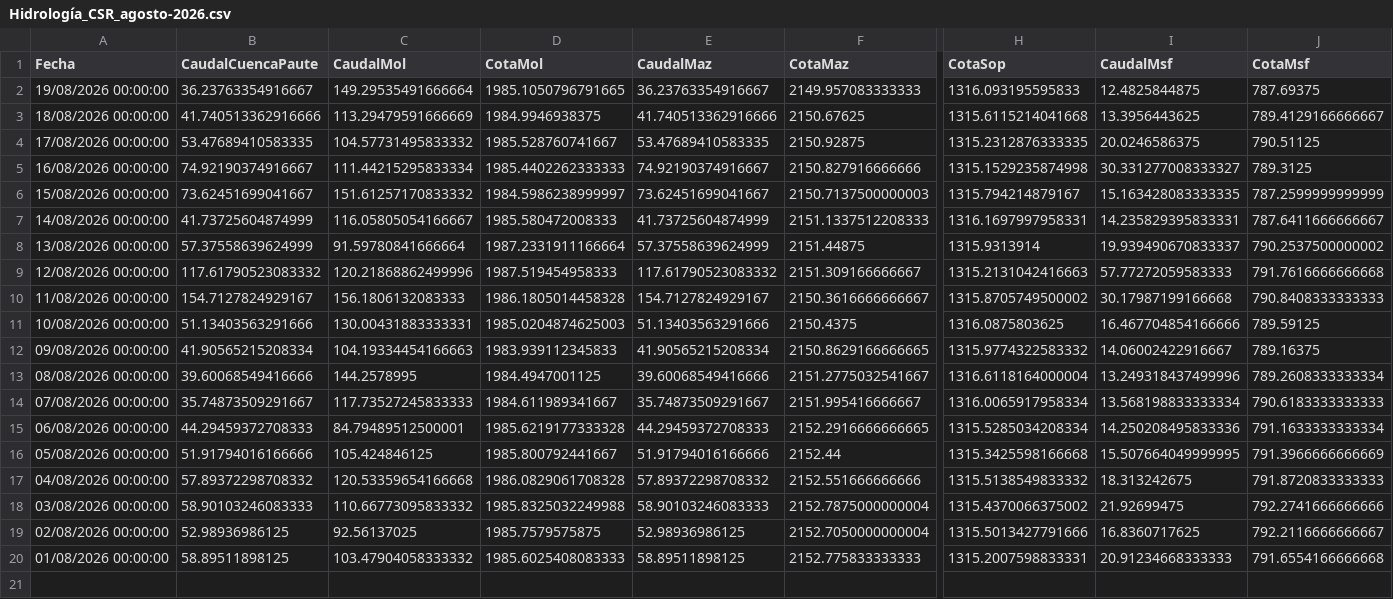
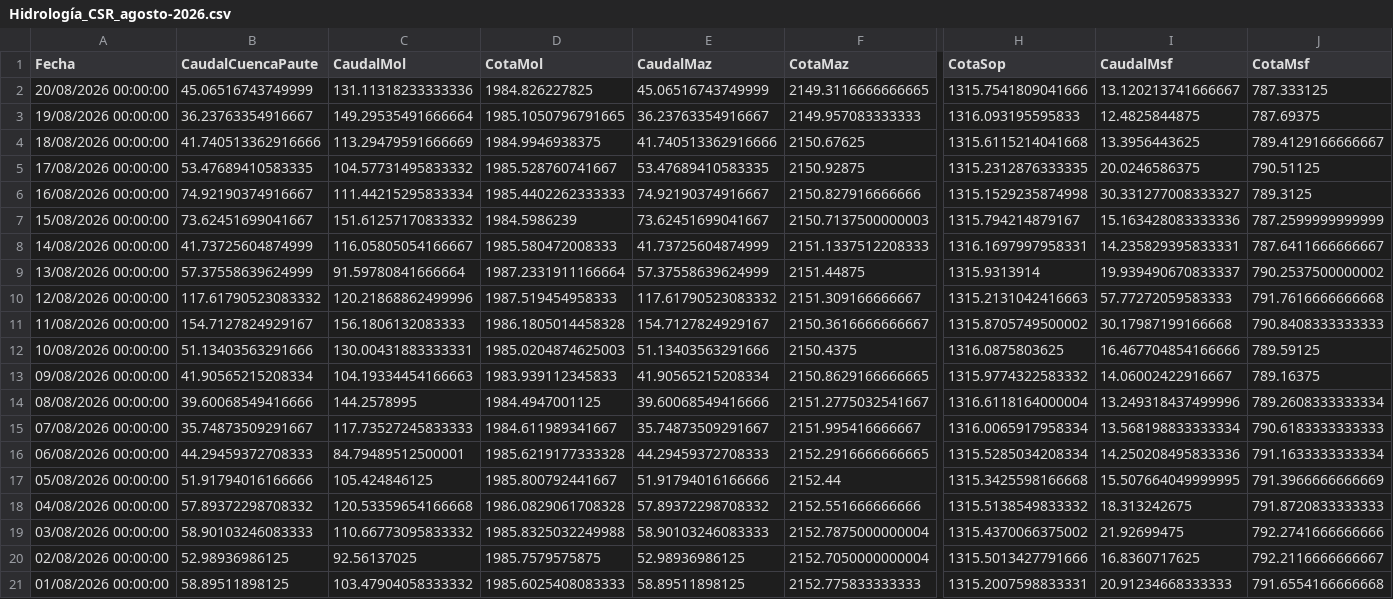
Before and after one commit to jp1309/celec, a CSV file: Hidro_mensual/Hidrología_CSR_agosto-2026.csv, drawn as a sheet; only a part is shown, gaps mark what is left out; addresses are those after the commit; rows hold the shown columns only; the diff names each change by its address in the sheet, - before the commit and + after, or states it on an @@ line.

```diff
--- a/Hidro_mensual/Hidrología_CSR_agosto-2026.csv
+++ b/Hidro_mensual/Hidrología_CSR_agosto-2026.csv
+row 2: 20/08/2026 00:00:00 | 45.06516743749999 | 131.11318233333336 | 1984.826227825 | 45.06516743749999 | 2149.3116666666665 | 1315.7541809041666 | 13.120213741666667 | 787.333125
-D7 (CotaMol): 1984.5986238999997
+D7 (CotaMol): 1984.5986239
-I7 (CaudalMsf): 15.163428083333335
+I7 (CaudalMsf): 15.163428083333336
```
Also changed, not shown: CCS/outputs/celec_daily_flows.csv, Produ_mensual/Producción_CSR_agosto-2026.csv, 8 other files.
